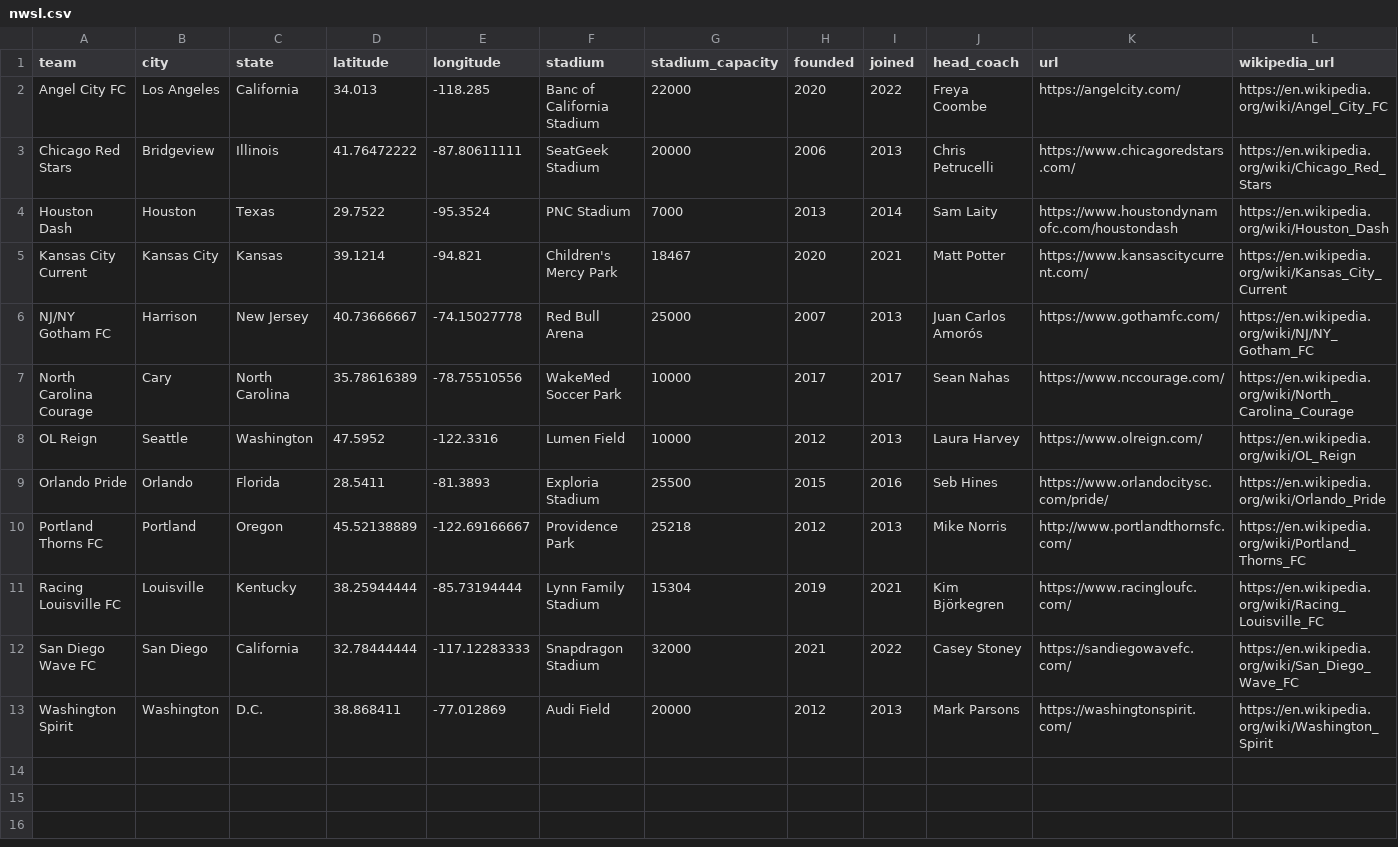
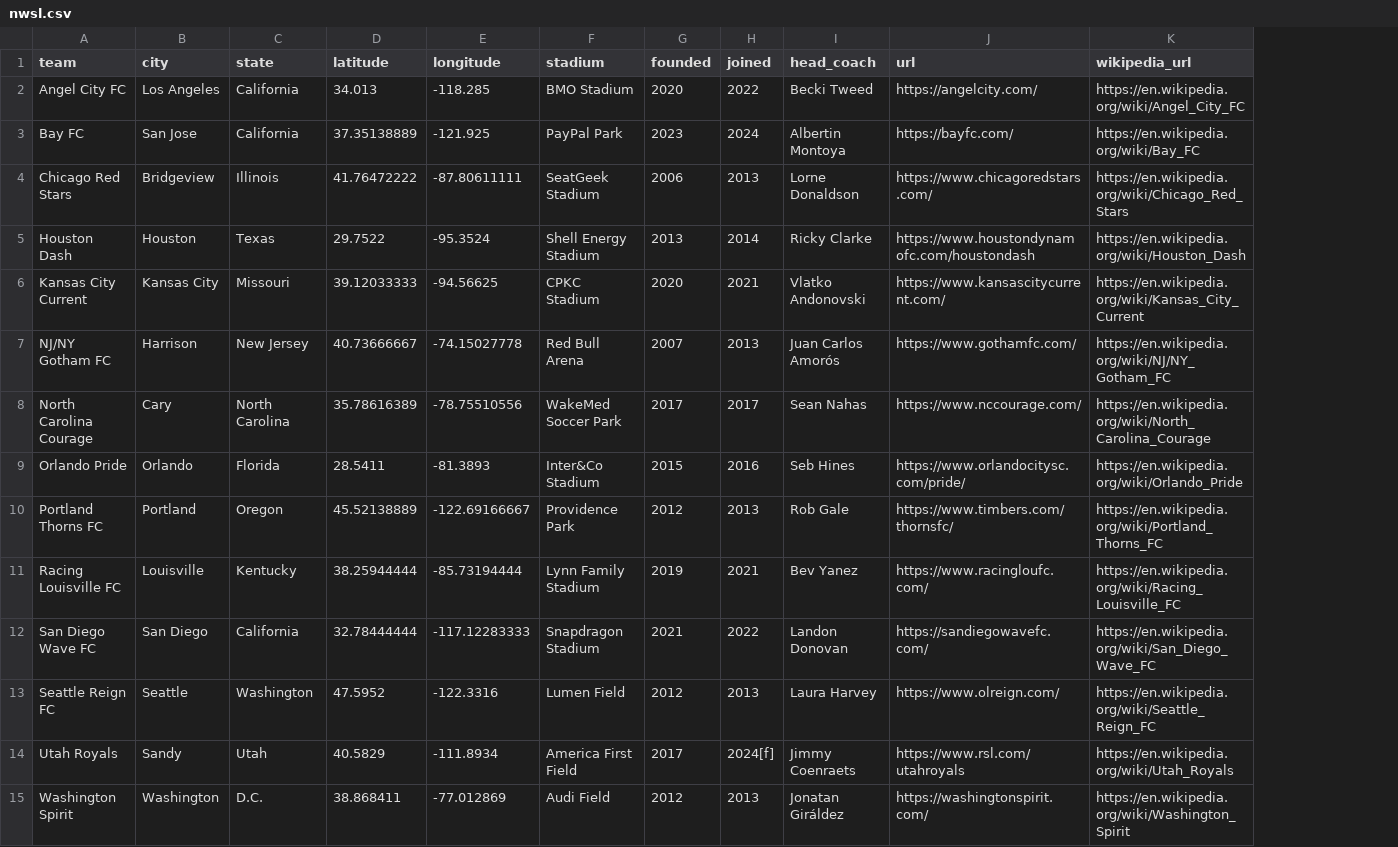
Before and after one commit to gavinr/usa-soccer, a CSV file: nwsl.csv, drawn as a sheet; only a part is shown; removed rows and columns are numbered as before the commit, all else as after; rows hold the shown columns only; the diff names each change by its address in the sheet, - before the commit and + after, or states it on an @@ line.

Commit message:
NWSL updates 2024

```diff
--- a/nwsl.csv
+++ b/nwsl.csv
-column G (stadium_capacity), rows 2-7: 22000 | 20000 | 7000 | 18467 | 25000 | 10000; rows 9-13: 25500 | 25218 | 15304 | 32000 | 20000
-F2 (stadium): Banc of California Stadium
+F2 (stadium): BMO Stadium
-I2 (head_coach): Freya Coombe
+I2 (head_coach): Becki Tweed
+row 3: Bay FC | San Jose | California | 37.35138889 | -121.925 | PayPal Park | 2023 | 2024 | Albertin Montoya | https://bayfc.com/ | https://en.wikipedia.org/wiki/Bay_FC
-I4 (head_coach): Chris Petrucelli
+I4 (head_coach): Lorne Donaldson
-F5 (stadium): PNC Stadium
+F5 (stadium): Shell Energy Stadium
-I5 (head_coach): Sam Laity
+I5 (head_coach): Ricky Clarke
-C6 (state): Kansas
+C6 (state): Missouri
-D6 (latitude): 39.1214
+D6 (latitude): 39.12033333
-E6 (longitude): -94.821
+E6 (longitude): -94.56625
-F6 (stadium): Children's Mercy Park
+F6 (stadium): CPKC Stadium
-I6 (head_coach): Matt Potter
+I6 (head_coach): Vlatko Andonovski
-row 8: OL Reign | Seattle | Washington | 47.5952 | -122.3316 | Lumen Field | 10000 | 2012 | 2013 | Laura Harvey | https://www.olreign.com/ | https://en.wikipedia.org/wiki/OL_Reign
-F9 (stadium): Exploria Stadium
+F9 (stadium): Inter&Co Stadium
-I10 (head_coach): Mike Norris
+I10 (head_coach): Rob Gale
-J10 (url): http://www.portlandthornsfc.com/
+J10 (url): https://www.timbers.com/thornsfc/
-I11 (head_coach): Kim Björkegren
+I11 (head_coach): Bev Yanez
-I12 (head_coach): Casey Stoney
+I12 (head_coach): Landon Donovan
+row 13: Seattle Reign FC | Seattle | Washington | 47.5952 | -122.3316 | Lumen Field | 2012 | 2013 | Laura Harvey | https://www.olreign.com/ | https://en.wikipedia.org/wiki/Seattle_Reign_FC
+row 14: Utah Royals | Sandy | Utah | 40.5829 | -111.8934 | America First Field | 2017 | 2024[f] | Jimmy Coenraets | https://www.rsl.com/utahroyals | https://en.wikipedia.org/wiki/Utah_Royals
-I15 (head_coach): Mark Parsons
+I15 (head_coach): Jonatan Giráldez
```
Also changed, not shown: 2 other files.
